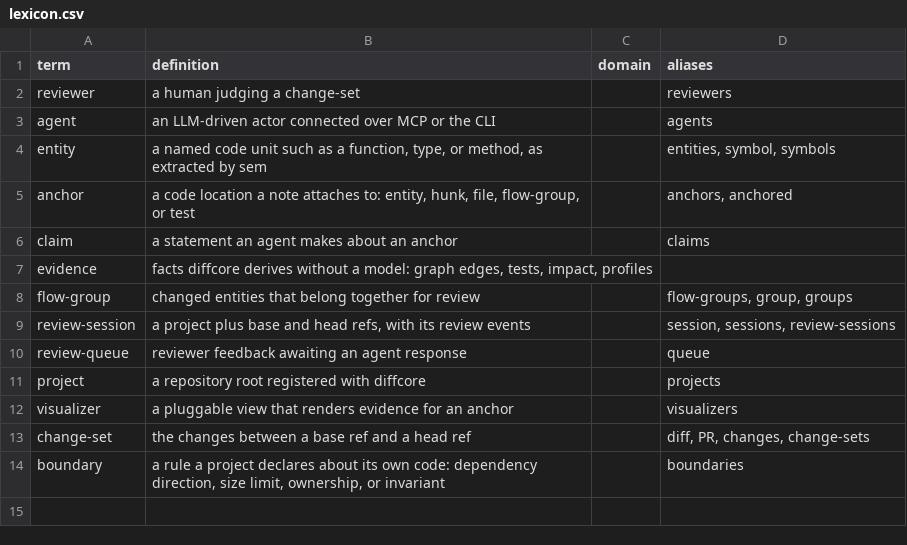
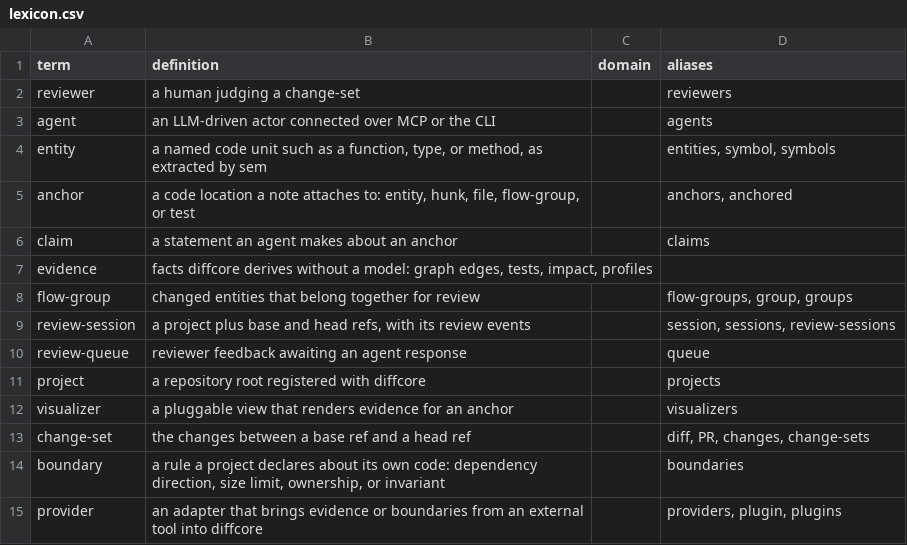
Before and after one commit to mikenrafter/diff-core, a CSV file: residual/lexicon.csv, drawn as a sheet; the diff names each change by its address in the sheet, - before the commit and + after, or states it on an @@ line.

```diff
--- a/residual/lexicon.csv
+++ b/residual/lexicon.csv
+row 15: provider | an adapter that brings evidence or boundaries from an external tool into diffcore |  | providers, plugin, plugins
```
Also changed, not shown: 1 other file.
